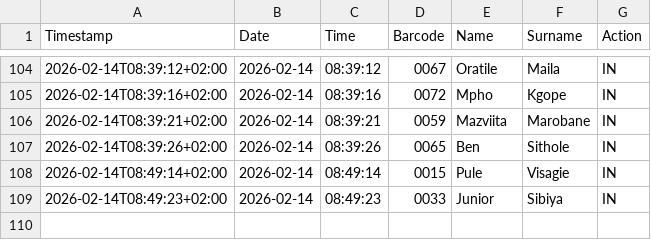
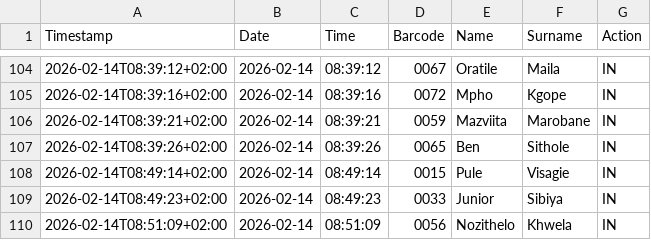
Before and after one commit to Thoko654/Attendance-Register-, a CSV file: data/attendance_log.csv, drawn as a sheet; only a part is shown, gaps mark what is left out; the diff names each change by its address in the sheet, - before the commit and + after, or states it on an @@ line.

Commit message:
Update data/attendance_log.csv

```diff
--- a/data/attendance_log.csv
+++ b/data/attendance_log.csv
+row 110: 2026-02-14T08:51:09+02:00 | 2026-02-14 | 08:51:09 | 0056 | Nozithelo | Khwela | IN
```
